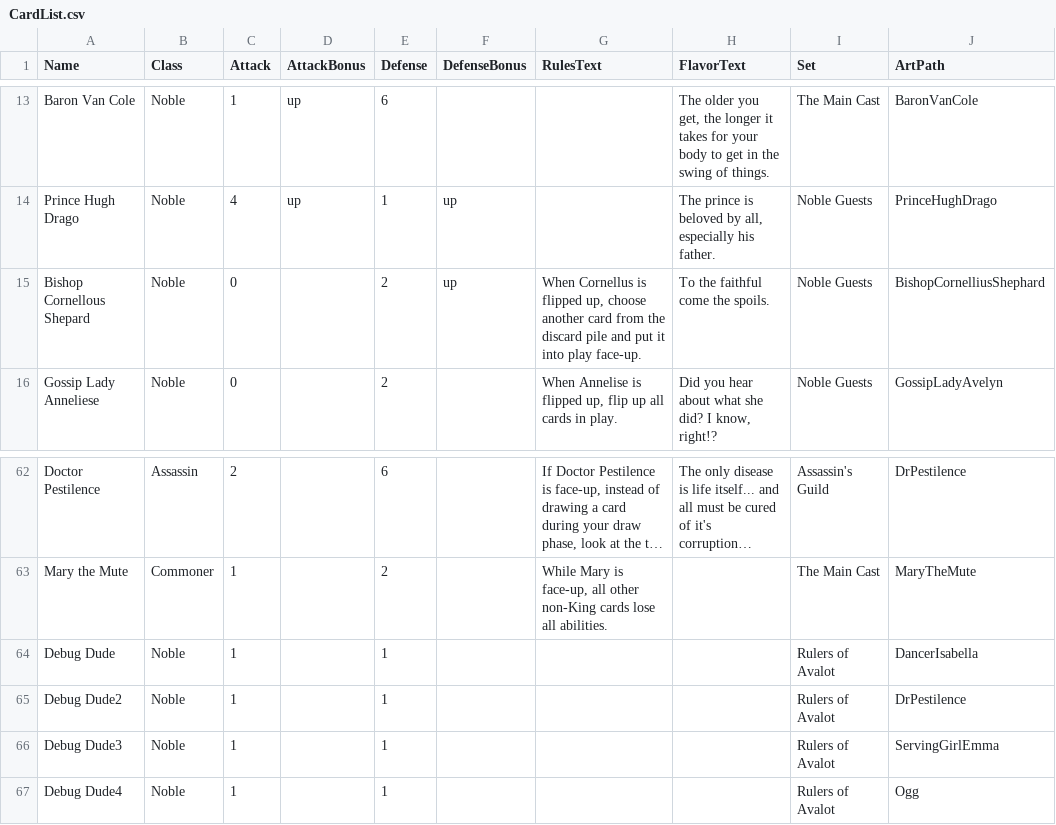
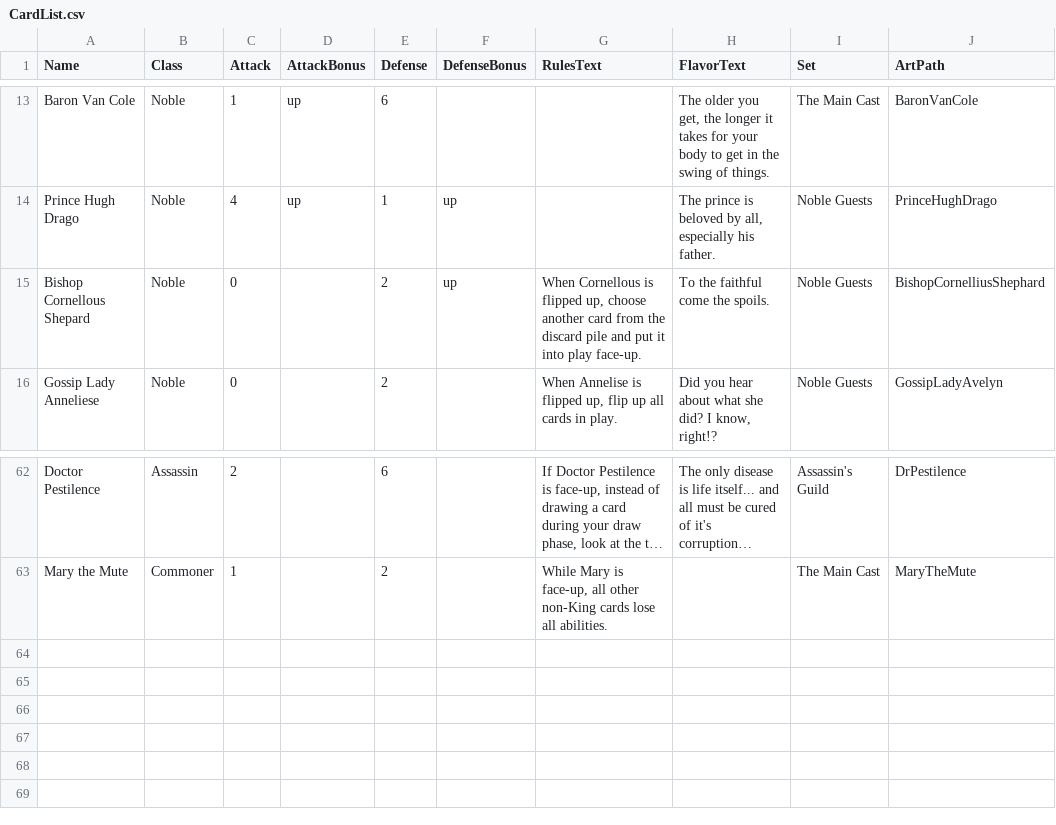
Before and after one commit to michaelbujtas/masquerade, a CSV file: Masquerade/Assets/Resources/CardList.csv, drawn as a sheet; only a part is shown, gaps mark what is left out; long unchanged cells end in …; the diff names each change by its address in the sheet, - before the commit and + after, or states it on an @@ line.

Commit message:
added the last few cards

```diff
--- a/Masquerade/Assets/Resources/CardList.csv
+++ b/Masquerade/Assets/Resources/CardList.csv
-G15 (RulesText): When Cornellus is flipped…
+G15 (RulesText): When Cornellous is flipped…
-row 64: Debug Dude | Noble | 1 |  | 1 |  |  |  | Rulers of Avalot | DancerIsabella
-row 65: Debug Dude2 | Noble | 1 |  | 1 |  |  |  | Rulers of Avalot | DrPestilence
-row 66: Debug Dude3 | Noble | 1 |  | 1 |  |  |  | Rulers of Avalot | ServingGirlEmma
-row 67: Debug Dude4 | Noble | 1 |  | 1 |  |  |  | Rulers of Avalot | Ogg
```
Also changed, not shown: 17 other files.
